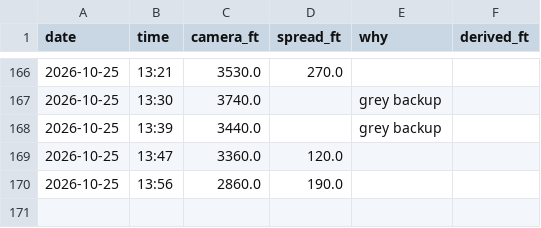
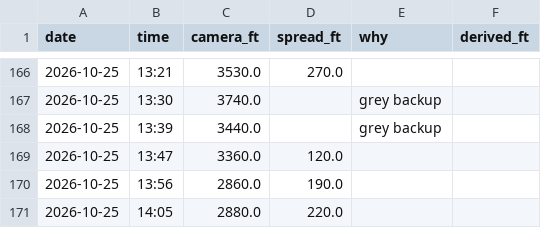
Before and after one commit to aukaka-9898/kula-today, a CSV file: docs/camera_base.csv, drawn as a sheet; only a part is shown, gaps mark what is left out.

```diff
--- a/docs/camera_base.csv
+++ b/docs/camera_base.csv
@@ -170 +170,2 @@ date,time,camera_ft,spread_ft,why,derived_ft
 2026-10-25,13:56,2860.0,190.0,,
+2026-10-25,14:05,2880.0,220.0,,
```
Also changed, not shown: docs/camera_log.csv, docs/makapuu_parcels.csv, 21 other files.
